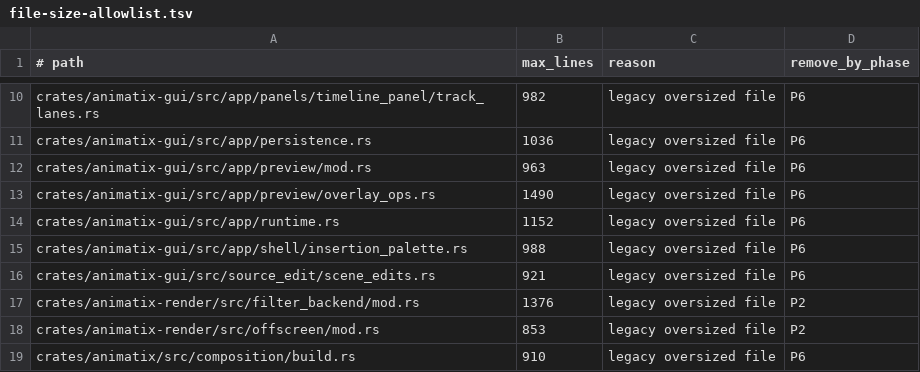
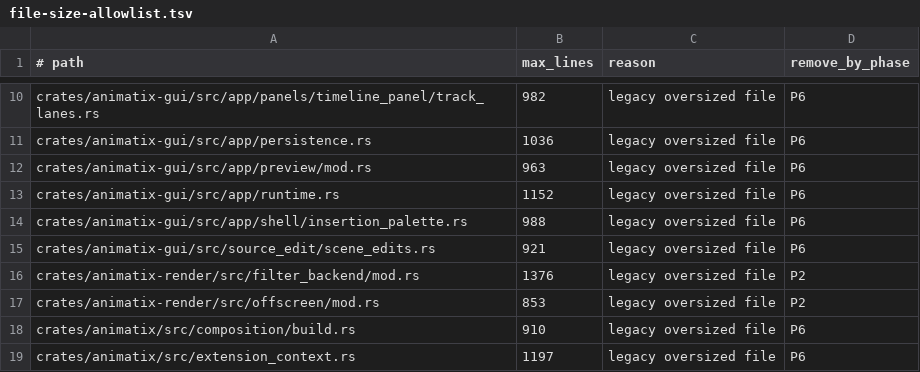
Before and after one commit to j4ger/animatix, a TSV file: scripts/file-size-allowlist.tsv, drawn as a sheet; only a part is shown, gaps mark what is left out; the shorter side is filled out with more unchanged rows.

Commit message:
refactor(gui): split preview overlay ops into execute, selection and guide modules

```diff
--- a/scripts/file-size-allowlist.tsv
+++ b/scripts/file-size-allowlist.tsv
@@ -12,3 +12,2 @@ crates/animatix-gui/src/app/persistence.rs	1036	legacy oversized file	P6
 crates/animatix-gui/src/app/preview/mod.rs	963	legacy oversized file	P6
-crates/animatix-gui/src/app/preview/overlay_ops.rs	1490	legacy oversized file	P6
 crates/animatix-gui/src/app/runtime.rs	1152	legacy oversized file	P6
```
Also changed, not shown: 8 other files.
